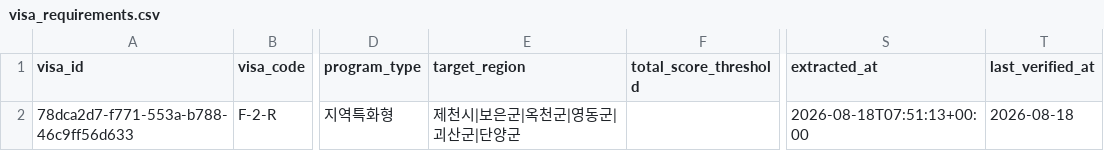
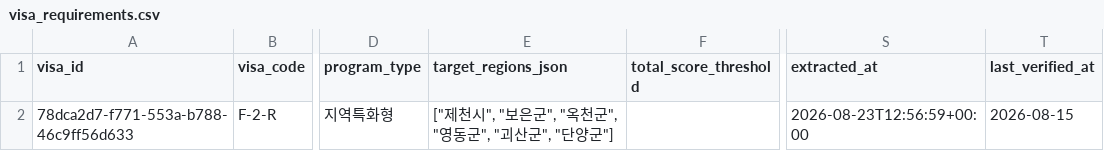
Before and after one commit to team-hansori/visa-data, a CSV file: extraction/A_F-2-R/visa_requirements.csv, drawn as a sheet; only a part is shown, gaps mark what is left out; the diff names each change by its address in the sheet, - before the commit and + after, or states it on an @@ line.

```diff
--- a/extraction/A_F-2-R/visa_requirements.csv
+++ b/extraction/A_F-2-R/visa_requirements.csv
-E1: target_region
+E1: target_regions_json
-E2 (target_regions_json): 제천시|보은군|옥천군|영동군|괴산군|단양군
+E2 (target_regions_json): ["제천시", "보은군", "옥천군", "영동군", "괴산군", "단양군"]
-S2 (extracted_at): 2026-08-18T07:51:13+00:00
+S2 (extracted_at): 2026-08-23T12:56:59+00:00
-T2 (last_verified_at): 2026-08-18
+T2 (last_verified_at): 2026-08-15
```
Also changed, not shown: extraction/A_F-2-R/extraction_review_queue.csv, extraction/A_F-2-R/visa_change_history.csv, 9 other files.
